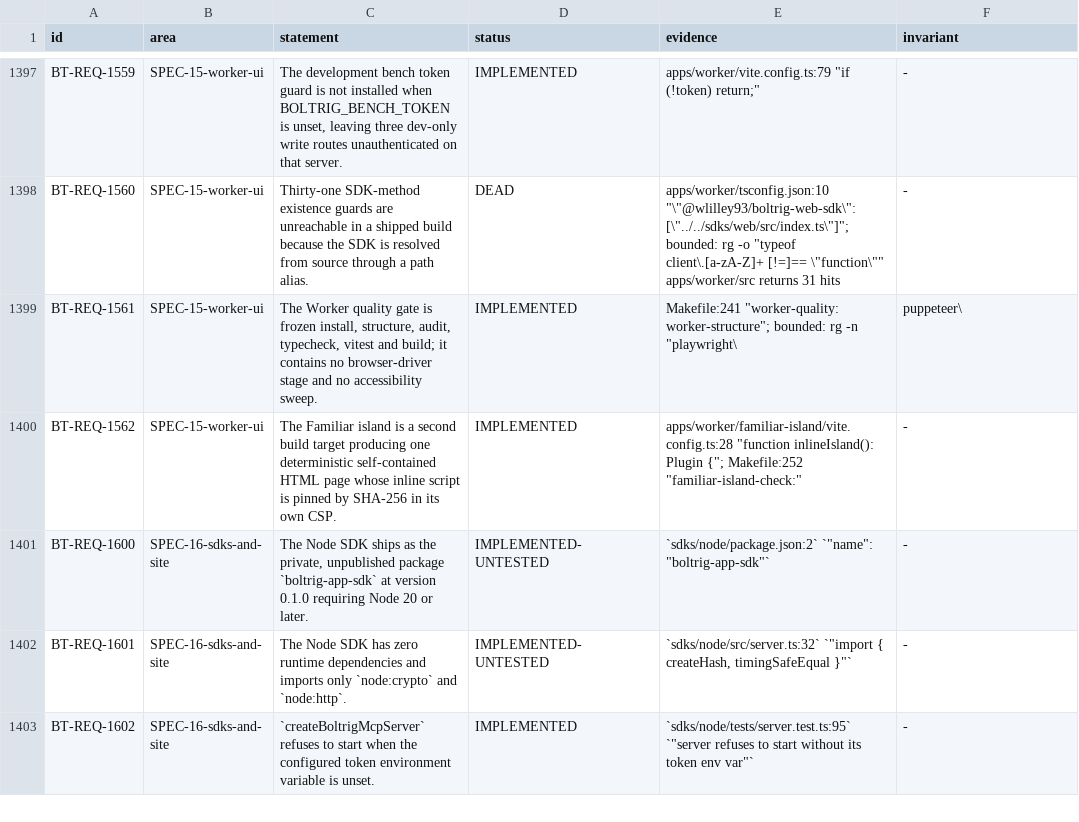
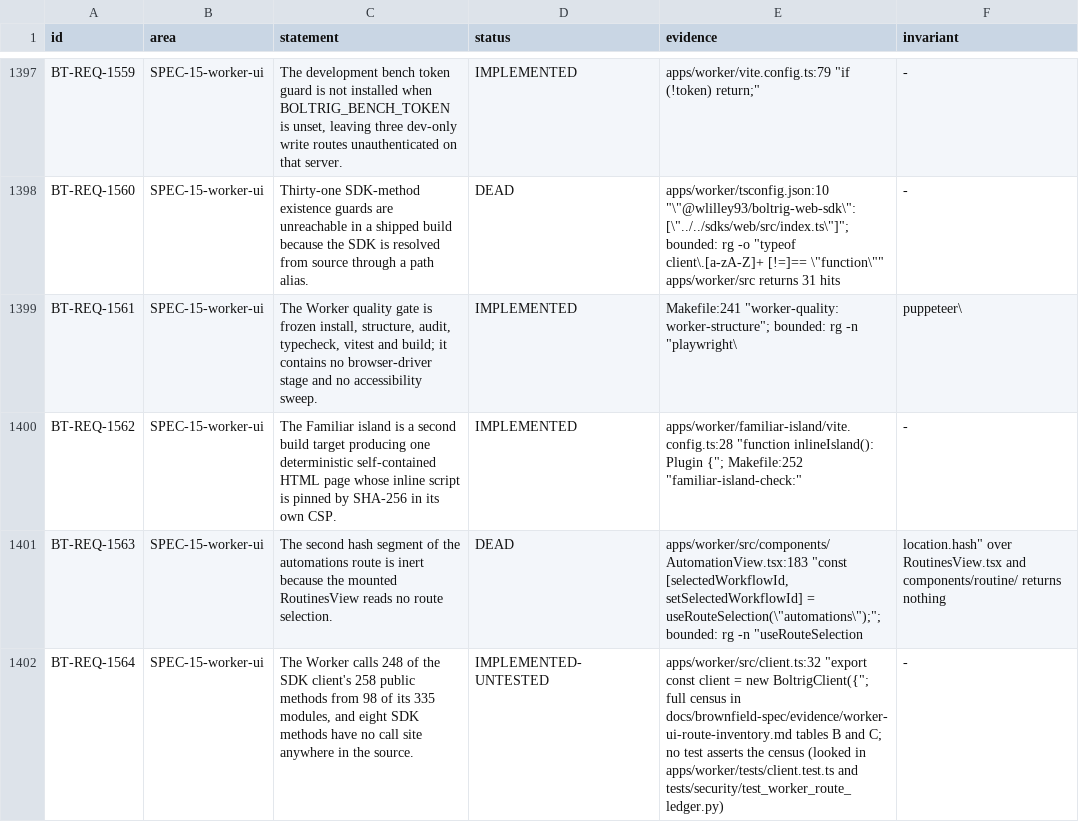
Before and after one commit to wlilley93/boltrig, a TSV file: docs/brownfield-spec/registers/requirements.tsv, drawn as a sheet; only a part is shown, gaps mark what is left out; the shorter side is filled out with more unchanged rows; the diff covers the shown part only; the diff names each change by its address in the sheet, - before the commit and + after, or states it on an @@ line.

```diff
--- a/docs/brownfield-spec/registers/requirements.tsv
+++ b/docs/brownfield-spec/registers/requirements.tsv
+row 1401: BT-REQ-1563 | SPEC-15-worker-ui | The second hash segment of the automations route is inert because the mounted RoutinesView reads no route selection. | DEAD | apps/worker/src/components/AutomationView.tsx:183 "const [selectedWorkflowId, setSelectedWorkflowId] = useRouteSelection(\"automations\");"; bounded: rg -n "useRouteSelection | location.hash" over RoutinesView.tsx and components/routine/ returns nothing
+row 1402: BT-REQ-1564 | SPEC-15-worker-ui | The Worker calls 248 of the SDK client's 258 public methods from 98 of its 335 modules, and eight SDK methods have no call site anywhere in the source. | IMPLEMENTED-UNTESTED | apps/worker/src/client.ts:32 "export const client = new BoltrigClient({"; full census in docs/brownfield-spec/evidence/worker-ui-route-inventory.md tables B and C; no test asserts the census (looked in apps/worker/tests/client.test.ts and tests/security/test_worker_route_ledger.py) | -
```
Also changed, not shown: 1 added row, 3 removed rows and 2 edited cells elsewhere in this file, 7 other files.
